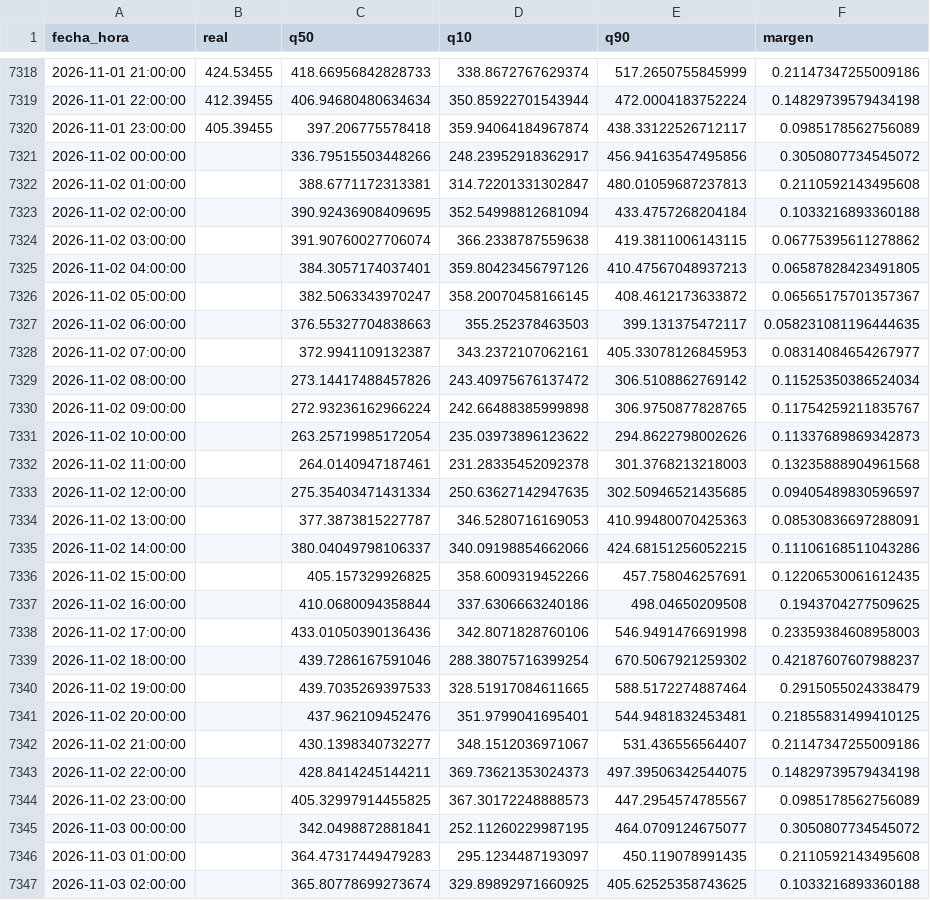
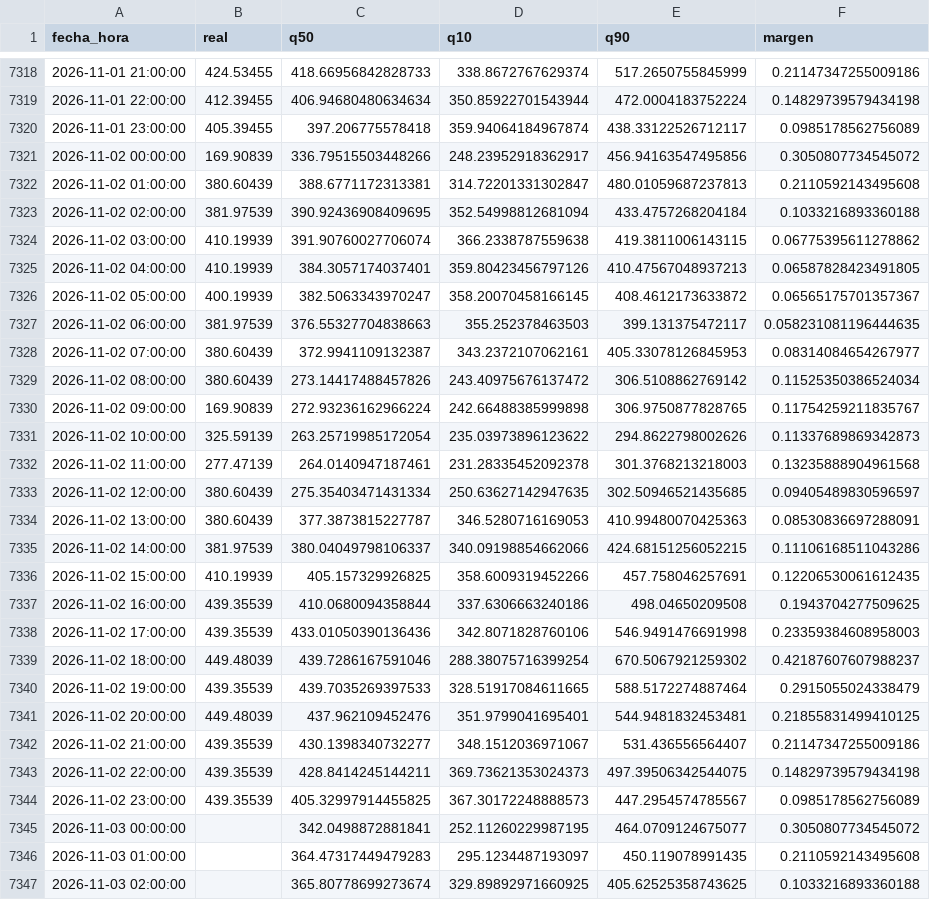
Before and after one commit to Ziskito/xm-spot-price-predictor, a CSV file: data/processed/resultados/pronostico_realista_bandas_24h_2026.csv, drawn as a sheet; only a part is shown, gaps mark what is left out; the diff covers the shown part only.

```diff
--- a/data/processed/resultados/pronostico_realista_bandas_24h_2026.csv
+++ b/data/processed/resultados/pronostico_realista_bandas_24h_2026.csv
@@ -7320,26 +7320,26 @@ fecha_hora,real,q50,q10,q90,margen
 2026-11-01 23:00:00,405.39455,397.206775578418,359.94064184967874,438.33122526712117,0.0985178562756089
-2026-11-02 00:00:00,,336.79515503448266,248.23952918362917,456.94163547495856,0.3050807734545072
-2026-11-02 01:00:00,,388.6771172313381,314.72201331302847,480.01059687237813,0.2110592143495608
-2026-11-02 02:00:00,,390.92436908409695,352.54998812681094,433.4757268204184,0.1033216893360188
-2026-11-02 03:00:00,,391.90760027706074,366.2338787559638,419.3811006143115,0.06775395611278862
-2026-11-02 04:00:00,,384.3057174037401,359.80423456797126,410.47567048937213,0.06587828423491805
-2026-11-02 05:00:00,,382.5063343970247,358.20070458166145,408.4612173633872,0.06565175701357367
-2026-11-02 06:00:00,,376.55327704838663,355.252378463503,399.131375472117,0.058231081196444635
-2026-11-02 07:00:00,,372.9941109132387,343.2372107062161,405.33078126845953,0.08314084654267977
-2026-11-02 08:00:00,,273.14417488457826,243.40975676137472,306.5108862769142,0.11525350386524034
-2026-11-02 09:00:00,,272.93236162966224,242.66488385999898,306.9750877828765,0.11754259211835767
-2026-11-02 10:00:00,,263.25719985172054,235.03973896123622,294.8622798002626,0.11337689869342873
-2026-11-02 11:00:00,,264.0140947187461,231.28335452092378,301.3768213218003,0.13235888904961568
-2026-11-02 12:00:00,,275.35403471431334,250.63627142947635,302.50946521435685,0.09405489830596597
-2026-11-02 13:00:00,,377.3873815227787,346.5280716169053,410.99480070425363,0.08530836697288091
-2026-11-02 14:00:00,,380.04049798106337,340.09198854662066,424.68151256052215,0.11106168511043286
-2026-11-02 15:00:00,,405.157329926825,358.6009319452266,457.758046257691,0.12206530061612435
-2026-11-02 16:00:00,,410.0680094358844,337.6306663240186,498.04650209508,0.1943704277509625
-2026-11-02 17:00:00,,433.01050390136436,342.8071828760106,546.9491476691998,0.23359384608958003
-2026-11-02 18:00:00,,439.7286167591046,288.38075716399254,670.5067921259302,0.42187607607988237
-2026-11-02 19:00:00,,439.7035269397533,328.51917084611665,588.5172274887464,0.2915055024338479
-2026-11-02 20:00:00,,437.962109452476,351.9799041695401,544.9481832453481,0.21855831499410125
-2026-11-02 21:00:00,,430.1398340732277,348.1512036971067,531.436556564407,0.21147347255009186
-2026-11-02 22:00:00,,428.8414245144211,369.73621353024373,497.39506342544075,0.14829739579434198
-2026-11-02 23:00:00,,405.32997914455825,367.30172248888573,447.2954574785567,0.0985178562756089
+2026-11-02 00:00:00,169.90839,336.79515503448266,248.23952918362917,456.94163547495856,0.3050807734545072
+2026-11-02 01:00:00,380.60439,388.6771172313381,314.72201331302847,480.01059687237813,0.2110592143495608
+2026-11-02 02:00:00,381.97539,390.92436908409695,352.54998812681094,433.4757268204184,0.1033216893360188
+2026-11-02 03:00:00,410.19939,391.90760027706074,366.2338787559638,419.3811006143115,0.06775395611278862
+2026-11-02 04:00:00,410.19939,384.3057174037401,359.80423456797126,410.47567048937213,0.06587828423491805
+2026-11-02 05:00:00,400.19939,382.5063343970247,358.20070458166145,408.4612173633872,0.06565175701357367
+2026-11-02 06:00:00,381.97539,376.55327704838663,355.252378463503,399.131375472117,0.058231081196444635
+2026-11-02 07:00:00,380.60439,372.9941109132387,343.2372107062161,405.33078126845953,0.08314084654267977
+2026-11-02 08:00:00,380.60439,273.14417488457826,243.40975676137472,306.5108862769142,0.11525350386524034
+2026-11-02 09:00:00,169.90839,272.93236162966224,242.66488385999898,306.9750877828765,0.11754259211835767
+2026-11-02 10:00:00,325.59139,263.25719985172054,235.03973896123622,294.8622798002626,0.11337689869342873
+2026-11-02 11:00:00,277.47139,264.0140947187461,231.28335452092378,301.3768213218003,0.13235888904961568
+2026-11-02 12:00:00,380.60439,275.35403471431334,250.63627142947635,302.50946521435685,0.09405489830596597
+2026-11-02 13:00:00,380.60439,377.3873815227787,346.5280716169053,410.99480070425363,0.08530836697288091
+2026-11-02 14:00:00,381.97539,380.04049798106337,340.09198854662066,424.68151256052215,0.11106168511043286
+2026-11-02 15:00:00,410.19939,405.157329926825,358.6009319452266,457.758046257691,0.12206530061612435
+2026-11-02 16:00:00,439.35539,410.0680094358844,337.6306663240186,498.04650209508,0.1943704277509625
+2026-11-02 17:00:00,439.35539,433.01050390136436,342.8071828760106,546.9491476691998,0.23359384608958003
+2026-11-02 18:00:00,449.48039,439.7286167591046,288.38075716399254,670.5067921259302,0.42187607607988237
+2026-11-02 19:00:00,439.35539,439.7035269397533,328.51917084611665,588.5172274887464,0.2915055024338479
+2026-11-02 20:00:00,449.48039,437.962109452476,351.9799041695401,544.9481832453481,0.21855831499410125
+2026-11-02 21:00:00,439.35539,430.1398340732277,348.1512036971067,531.436556564407,0.21147347255009186
+2026-11-02 22:00:00,439.35539,428.8414245144211,369.73621353024373,497.39506342544075,0.14829739579434198
+2026-11-02 23:00:00,439.35539,405.32997914455825,367.30172248888573,447.2954574785567,0.0985178562756089
 2026-11-03 00:00:00,,342.0498872881841,252.11260229987195,464.0709124675077,0.3050807734545072
```
Also changed, not shown: 24 added rows elsewhere in this file, data/processed/resultados/ensamble_24h_realista_2026.csv, data/processed/resultados/probabilidades_eventos_24h_realista_2026.csv, 10 other files.
